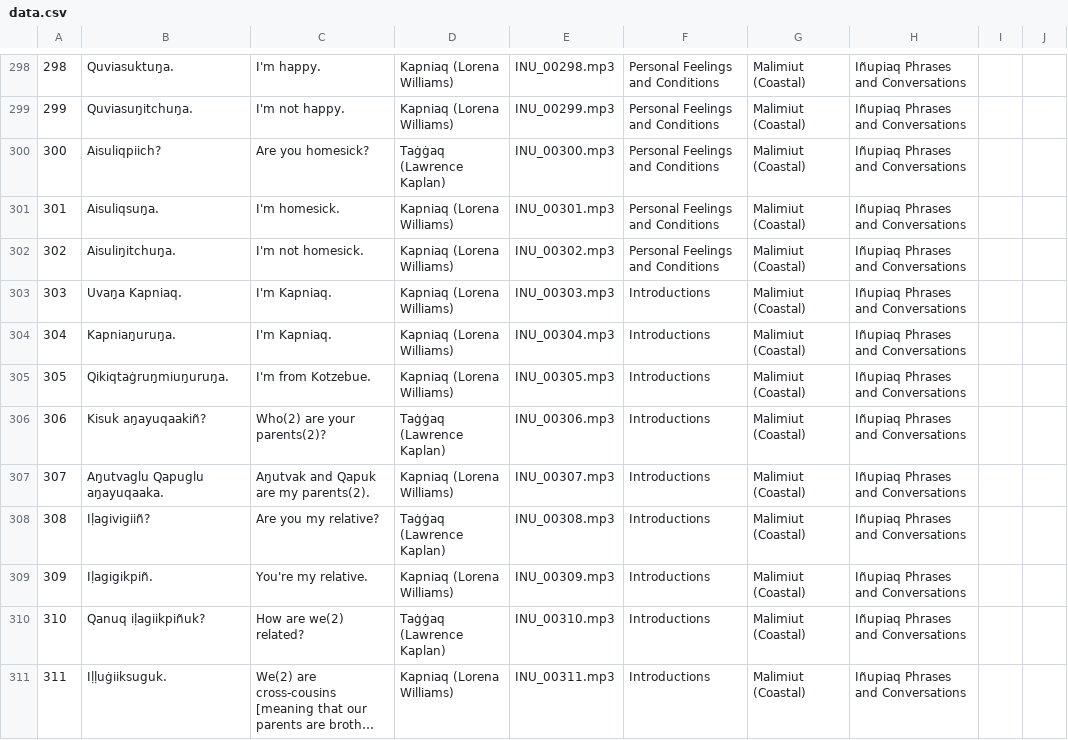
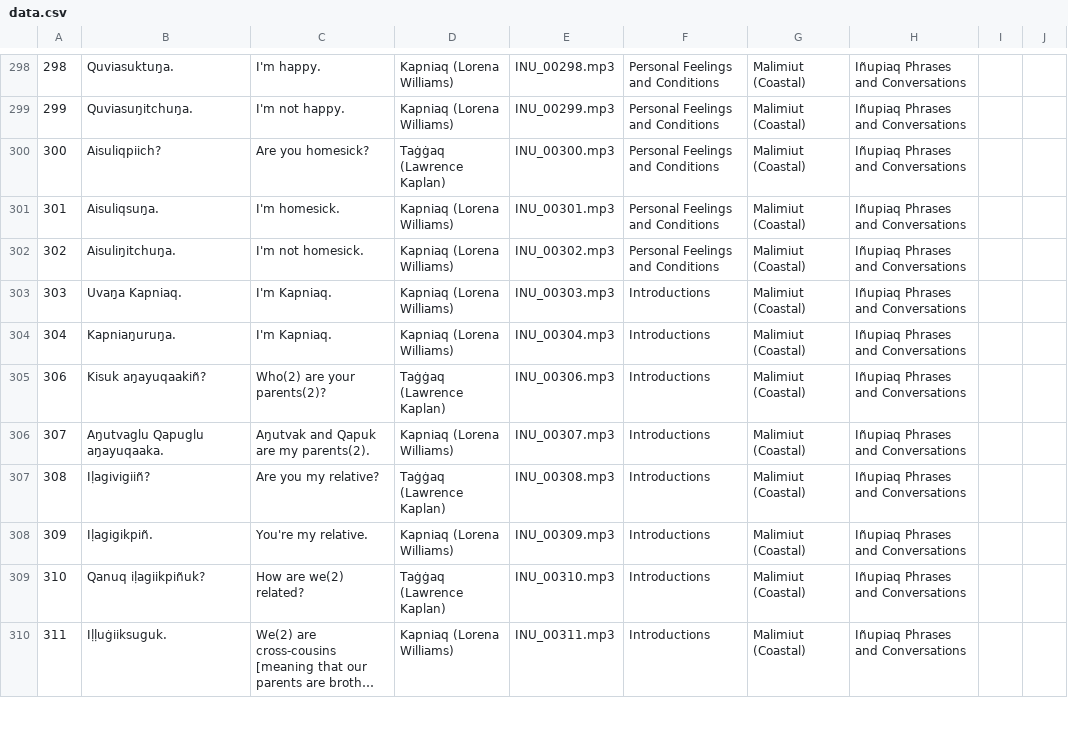
Before and after one commit to ilisaqativut/mtd-starter, a CSV file: data/data.csv, drawn as a sheet; only a part is shown, gaps mark what is left out; long unchanged cells end in …; the diff names each change by its address in the sheet, - before the commit and + after, or states it on an @@ line.

Commit message:
Update data.csv

```diff
--- a/data/data.csv
+++ b/data/data.csv
-row 305: 305 | Qikiqtaġruŋmiuŋuruŋa. | I'm from Kotzebue. | Kapniaq (Lorena Williams) | INU_00305.mp3 | Introductions | Malimiut (Coastal) | Iñupiaq Phrases and Conversations
```
